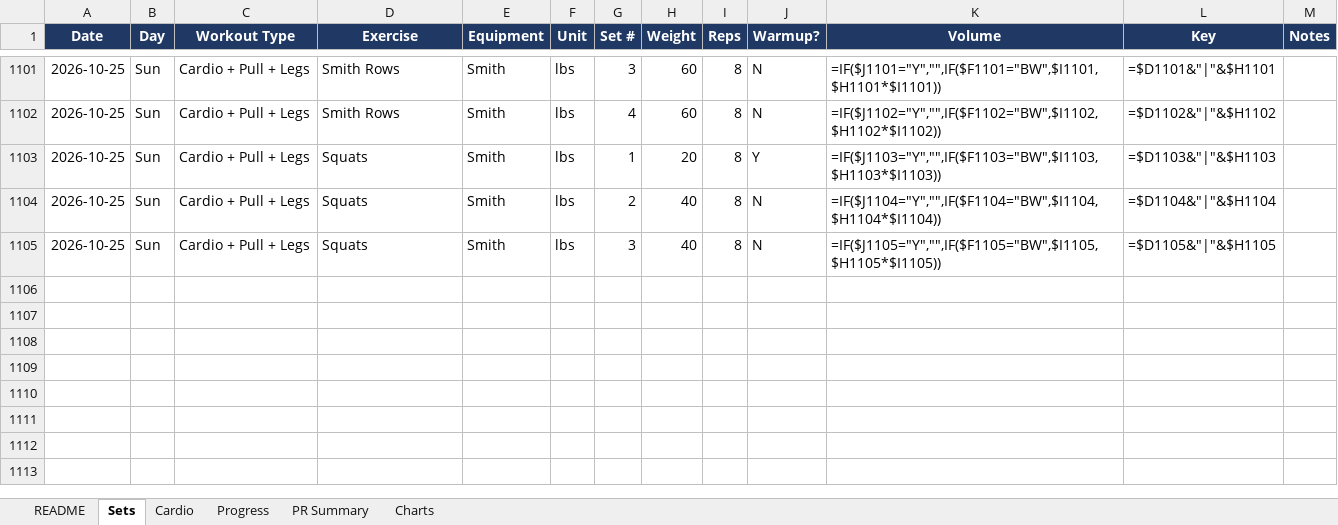
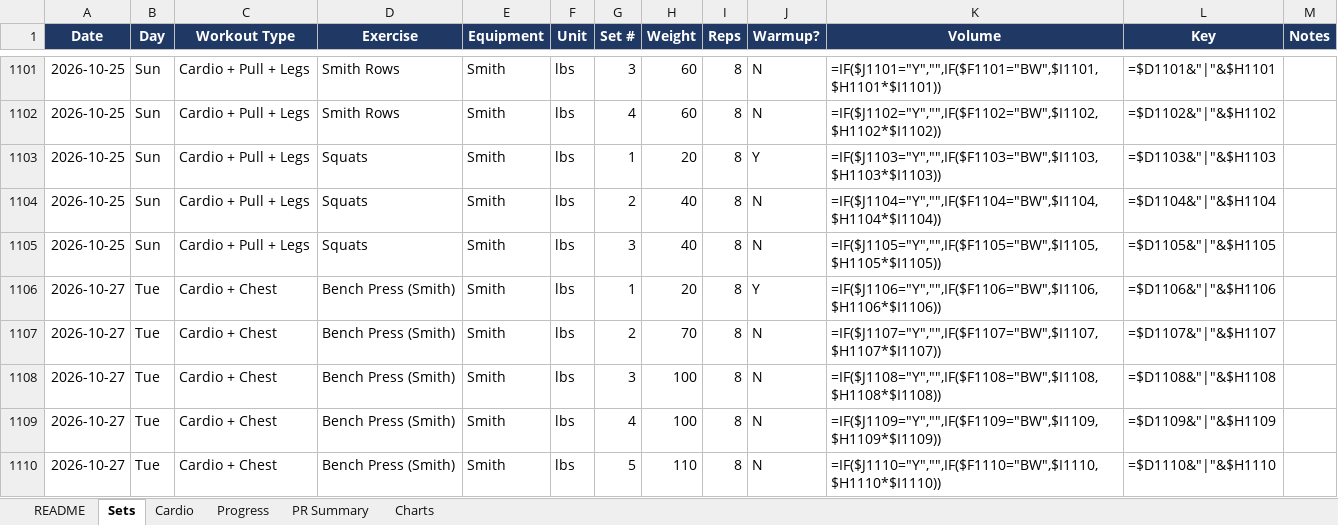
Before and after one commit to mike2002w/Pelobrossss, an Excel workbook: exports/pelobrosssss-workout-tracker.xlsx, sheet Sets, drawn as a sheet; only a part is shown, gaps mark what is left out; values as stored, in another font and other column widths than the file's, no borders; formulas without a stored value are shown as written; the diff names each change by its address in the sheet, - before the commit and + after, or states it on an @@ line.

```diff
--- a/exports/pelobrosssss-workout-tracker.xlsx (sheet Sets)
+++ b/exports/pelobrosssss-workout-tracker.xlsx (sheet Sets)
+row 1106: 2026-10-27 | Tue | Cardio + Chest | Bench Press (Smith) | Smith | lbs | 1 | 20 | 8 | Y | =IF($J1106="Y","",IF($F1106="BW",$I1106,$H1106*$I1106)) | =$D1106&"|"&$H1106
+row 1107: 2026-10-27 | Tue | Cardio + Chest | Bench Press (Smith) | Smith | lbs | 2 | 70 | 8 | N | =IF($J1107="Y","",IF($F1107="BW",$I1107,$H1107*$I1107)) | =$D1107&"|"&$H1107
+row 1108: 2026-10-27 | Tue | Cardio + Chest | Bench Press (Smith) | Smith | lbs | 3 | 100 | 8 | N | =IF($J1108="Y","",IF($F1108="BW",$I1108,$H1108*$I1108)) | =$D1108&"|"&$H1108
+row 1109: 2026-10-27 | Tue | Cardio + Chest | Bench Press (Smith) | Smith | lbs | 4 | 100 | 8 | N | =IF($J1109="Y","",IF($F1109="BW",$I1109,$H1109*$I1109)) | =$D1109&"|"&$H1109
+row 1110: 2026-10-27 | Tue | Cardio + Chest | Bench Press (Smith) | Smith | lbs | 5 | 110 | 8 | N | =IF($J1110="Y","",IF($F1110="BW",$I1110,$H1110*$I1110)) | =$D1110&"|"&$H1110
```
Also changed, not shown: sheet Progress, sheet Cardio, 3 other files.
